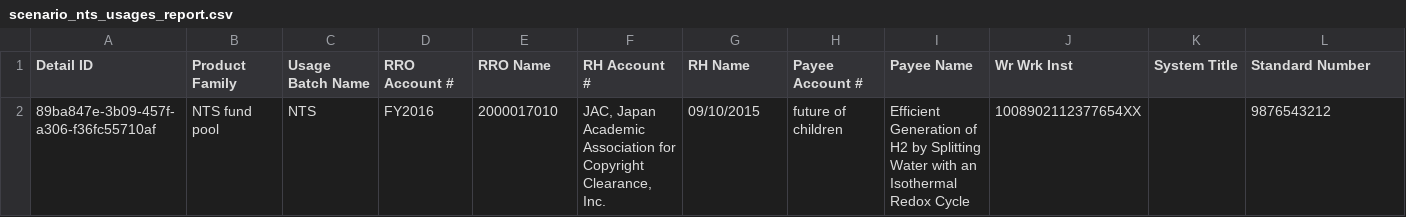
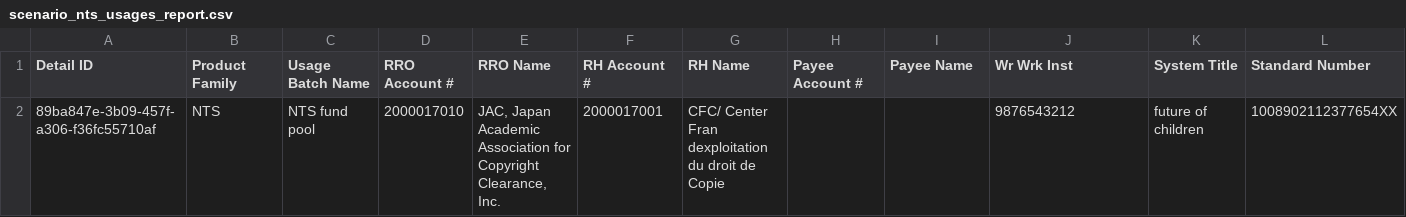
Before and after one commit to Dzmitry-Basiachenka/dist-foreign-aliakh, a CSV file: dist-foreign-repository/src/testInteg/resources/com/copyright/rup/dist/foreign/repository/impl/csv/scenario_nts_usages_report.csv, drawn as a sheet; only a part is shown; the diff covers the shown part only; the diff names each change by its address in the sheet, - before the commit and + after, or states it on an @@ line.

```diff
--- a/dist-foreign-repository/src/testInteg/resources/com/copyright/rup/dist/foreign/repository/impl/csv/scenario_nts_usages_report.csv
+++ b/dist-foreign-repository/src/testInteg/resources/com/copyright/rup/dist/foreign/repository/impl/csv/scenario_nts_usages_report.csv
-B2 (Product Family): NTS fund pool
+B2 (Product Family): NTS
-C2 (Usage Batch Name): NTS
+C2 (Usage Batch Name): NTS fund pool
-D2 (RRO Account #): FY2016
+D2 (RRO Account #): 2000017010
-E2 (RRO Name): 2000017010
+E2 (RRO Name): JAC, Japan Academic Association for Copyright Clearance, Inc.
-F2 (RH Account #): JAC, Japan Academic Association for Copyright Clearance, Inc.
+F2 (RH Account #): 2000017001
-G2 (RH Name): 09/10/2015
+G2 (RH Name): CFC/ Center Fran dexploitation du droit de Copie
-H2 (Payee Account #): future of children
+H2 (Payee Account #): (empty)
-I2 (Payee Name): Efficient Generation of H2 by Splitting Water with an Isothermal Redox Cycle
+I2 (Payee Name): (empty)
-J2 (Wr Wrk Inst): 1008902112377654XX
+J2 (Wr Wrk Inst): 9876543212
-K2 (System Title): (empty)
+K2 (System Title): future of children
-L2 (Standard Number): 9876543212
+L2 (Standard Number): 1008902112377654XX
```
Also changed, not shown: 5 edited cells elsewhere in this file, dist-foreign-repository/src/testInteg/resources/com/copyright/rup/dist/foreign/repository/impl/csv/archive_scenario_fas_usages_report.csv, dist-foreign-repository/src/testInteg/resources/com/copyright/rup/dist/foreign/repository/impl/csv/archive_scenario_nts_usages_report.csv, 5 other files.
